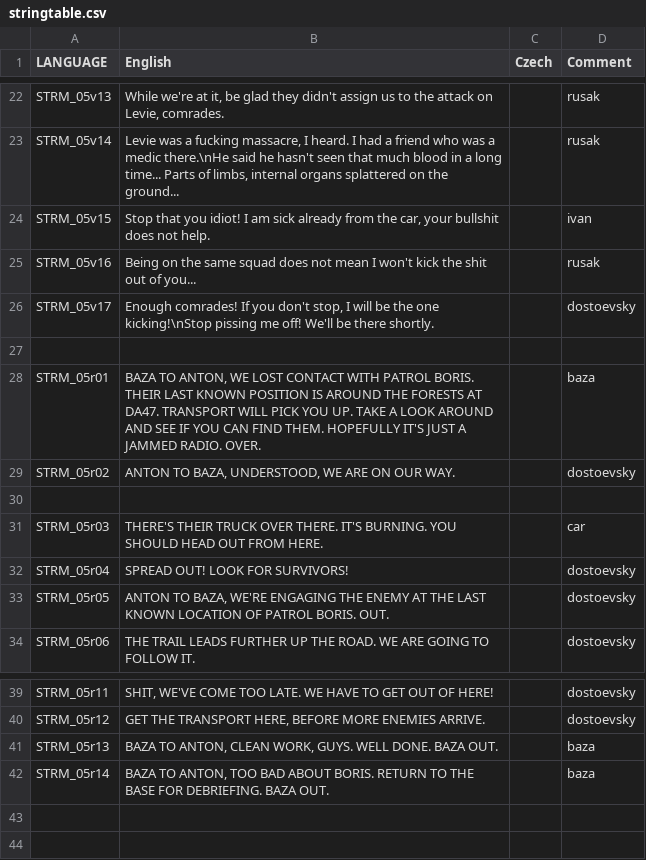
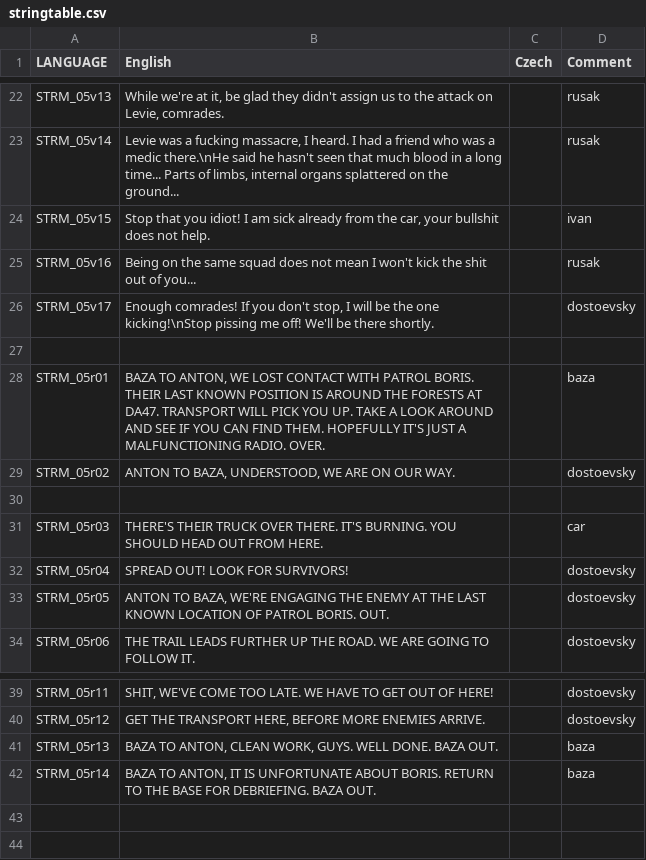
Before and after one commit to Kossyr/dawn, a CSV file: Missions/05LostPatrol.Eden/stringtable.csv, drawn as a sheet; only a part is shown, gaps mark what is left out.

```diff
--- a/Missions/05LostPatrol.Eden/stringtable.csv
+++ b/Missions/05LostPatrol.Eden/stringtable.csv
@@ -27,3 +27,3 @@ STRM_05v17,"Enough comrades! If you don't stop, I will be the one kicking!\nStop
 
-STRM_05r01,"BAZA TO ANTON, WE LOST CONTACT WITH PATROL BORIS. THEIR LAST KNOWN POSITION IS AROUND THE FORESTS AT DA47. TRANSPORT WILL PICK YOU UP. TAKE A LOOK AROUND AND SEE IF YOU CAN FIND THEM. HOPEFULLY IT'S JUST A JAMMED RADIO. OVER.","",baza
+STRM_05r01,"BAZA TO ANTON, WE LOST CONTACT WITH PATROL BORIS. THEIR LAST KNOWN POSITION IS AROUND THE FORESTS AT DA47. TRANSPORT WILL PICK YOU UP. TAKE A LOOK AROUND AND SEE IF YOU CAN FIND THEM. HOPEFULLY IT'S JUST A MALFUNCTIONING RADIO. OVER.","",baza
 STRM_05r02,"ANTON TO BAZA, UNDERSTOOD, WE ARE ON OUR WAY.","",dostoevsky
@@ -41,3 +41,3 @@ STRM_05r12,"GET THE TRANSPORT HERE, BEFORE MORE ENEMIES ARRIVE.","",dostoevsky
 STRM_05r13,"BAZA TO ANTON, CLEAN WORK, GUYS. WELL DONE. BAZA OUT.","",baza
-STRM_05r14,"BAZA TO ANTON, TOO BAD ABOUT BORIS. RETURN TO THE BASE FOR DEBRIEFING. BAZA OUT.","",baza
+STRM_05r14,"BAZA TO ANTON, IT IS UNFORTUNATE ABOUT BORIS. RETURN TO THE BASE FOR DEBRIEFING. BAZA OUT.","",baza
 
```
Also changed, not shown: Missions/04MorningRain.Eden/stringtable.csv, stringtable.csv, 10 other files.
